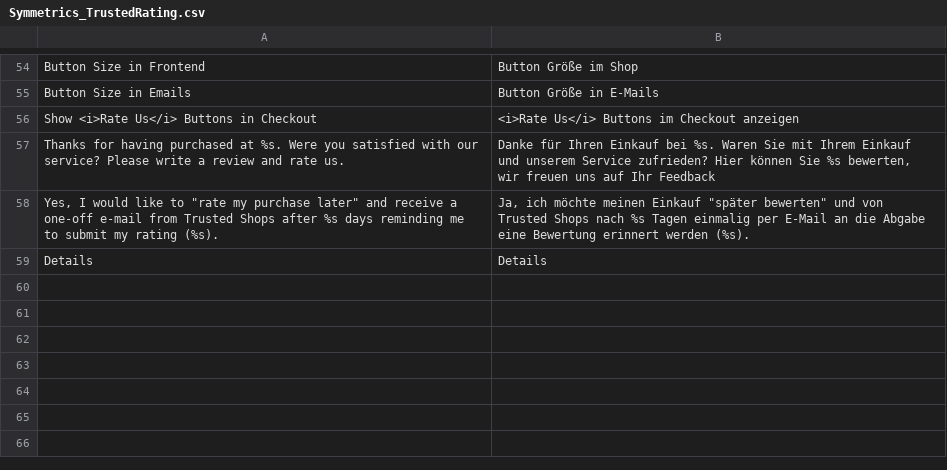
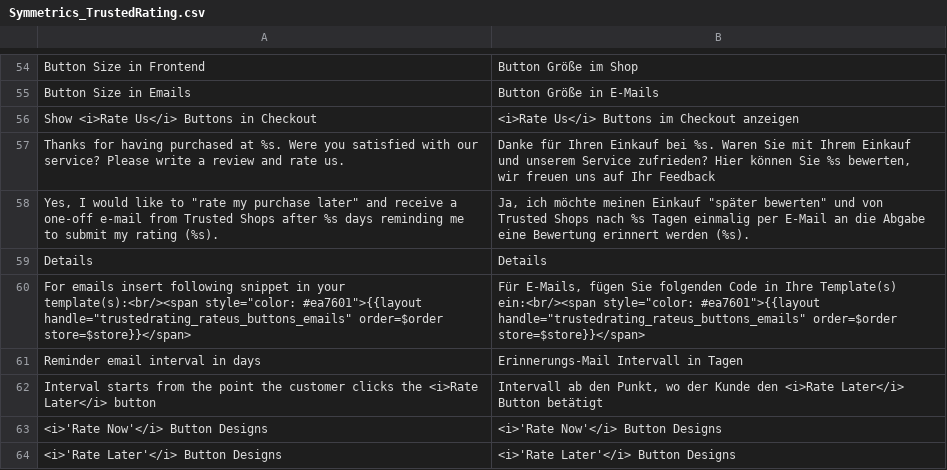
Before and after one commit to symmetrics/trustedshops_trustedrating, a CSV file: build/app/locale/de_DE/Symmetrics_TrustedRating.csv, drawn as a sheet; only a part is shown, gaps mark what is left out; the diff names each change by its address in the sheet, - before the commit and + after, or states it on an @@ line.

Commit message:
SUPTRUSTEDSHOPS-145 - Installation problems with symmetrics_trustedrating 0.2.4 * Removed usage of system config XML attribute 'type="group"' to group design settings for 'Rate Now' / 'Rate Later' buttons. Grouping feature is introduce at first in CE 1.7.0.2 ** Slightly reworked Symmetrics_TrustedRating_Model_System_Config_Backend_RateUs_Button to consider new sytem config XML structure * Added German translations for new backend settings

```diff
--- a/build/app/locale/de_DE/Symmetrics_TrustedRating.csv
+++ b/build/app/locale/de_DE/Symmetrics_TrustedRating.csv
+row 60: For emails insert following snippet in your template(s):<br/><span style="color: #ea7601">{{layout handle="trustedrating_rateus_buttons_emails" order=$order store=$store}}</span> | Für E-Mails, fügen Sie folgenden Code in Ihre Template(s) ein:<br/><span style="color: #ea7601">{{layout handle="trustedrating_rateus_buttons_emails" order=$order store=$store}}</span>
+row 61: Reminder email interval in days | Erinnerungs-Mail Intervall in Tagen
+row 62: Interval starts from the point the customer clicks the <i>Rate Later</i> button | Intervall ab den Punkt, wo der Kunde den <i>Rate Later</i> Button betätigt
+row 63: <i>'Rate Now'</i> Button Designs | <i>'Rate Now'</i> Button Designs
+row 64: <i>'Rate Later'</i> Button Designs | <i>'Rate Later'</i> Button Designs
```
Also changed, not shown: 2 other files.
